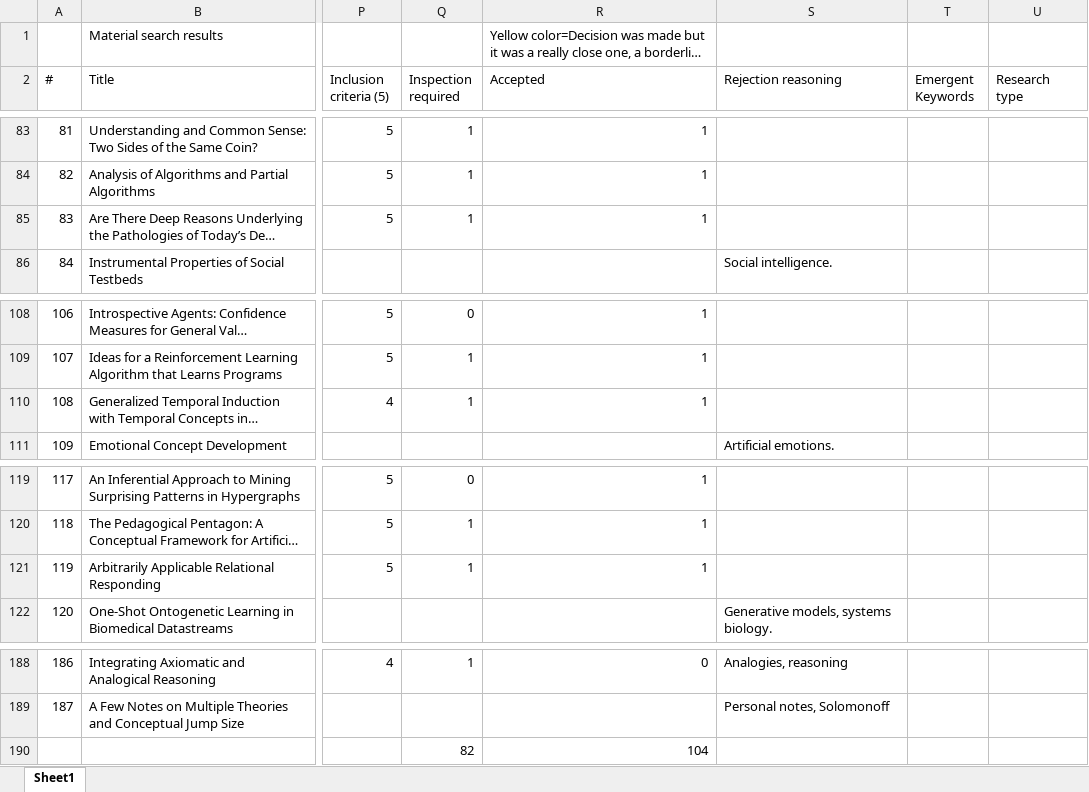
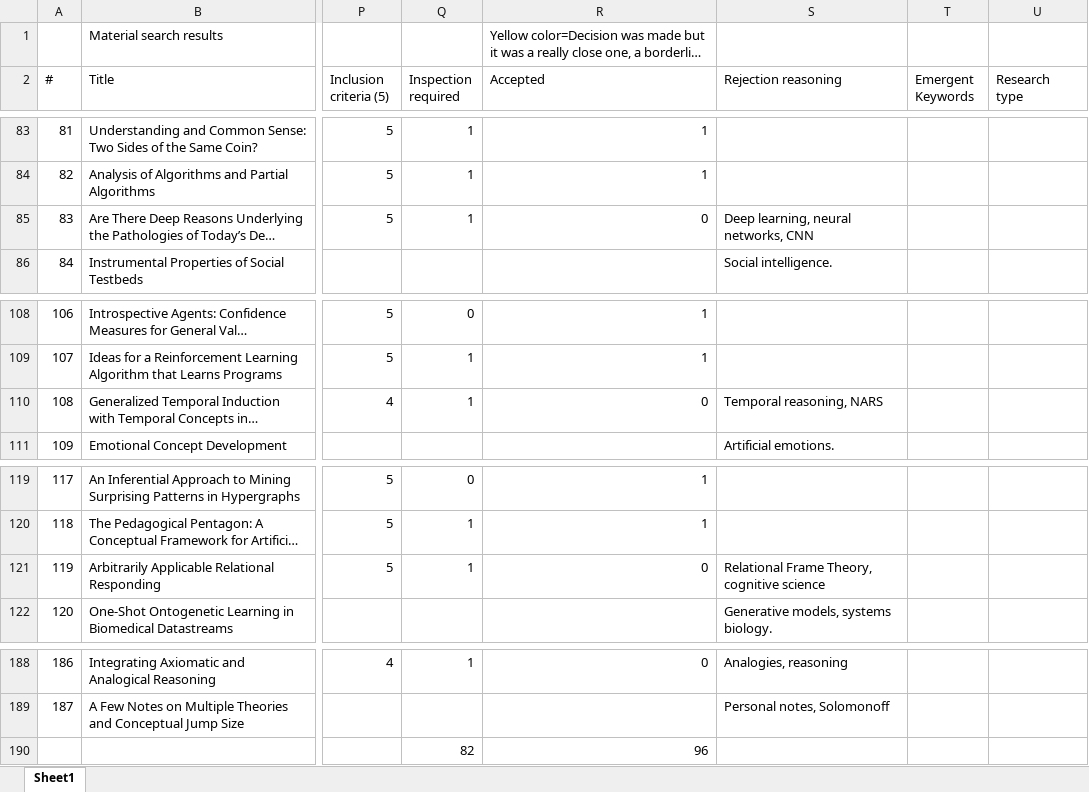
Before and after one commit to Ozame/aigrad, an Excel workbook: gradu/material/final_results.xlsx, sheet Sheet1, drawn as a sheet; only a part is shown, gaps mark what is left out; long unchanged cells end in …; values as stored, in another font and other column widths than the file's, no cell formats; the diff covers the shown part only; the diff names each change by its address in the sheet, - before the commit and + after, or states it on an @@ line.

Commit message:
Start going through accepted for exclusion
- At #132

```diff
--- a/gradu/material/final_results.xlsx (sheet Sheet1)
+++ b/gradu/material/final_results.xlsx (sheet Sheet1)
-R85 (Accepted): 1
+R85 (Accepted): 0
-S85 (Rejection reasoning): (empty)
+S85 (Rejection reasoning): Deep learning, neural networks, CNN
-R110 (Accepted): 1
+R110 (Accepted): 0
-S110 (Rejection reasoning): (empty)
+S110 (Rejection reasoning): Temporal reasoning, NARS
-R121 (Accepted): 1
+R121 (Accepted): 0
-S121 (Rejection reasoning): (empty)
+S121 (Rejection reasoning): Relational Frame Theory, cognitive science
-R190 (Accepted): 104
+R190 (Accepted): 96
```
Also changed, not shown: 13 edited cells elsewhere in this sheet, cell formats.
